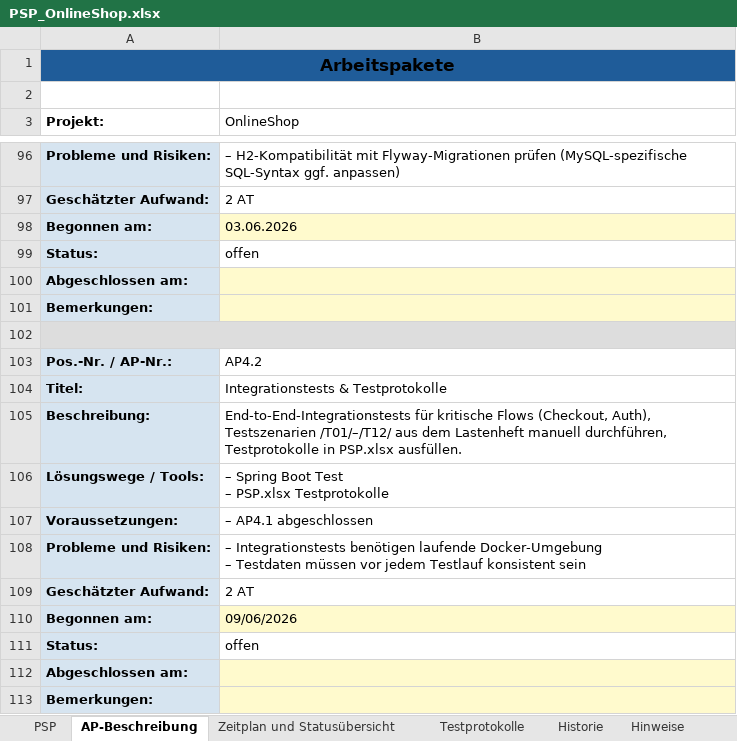
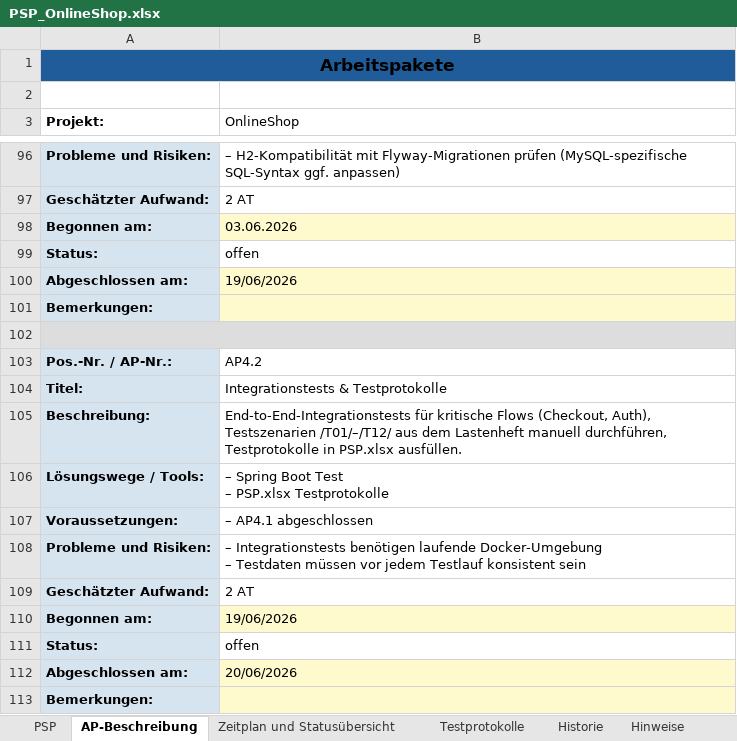
Before and after one commit to karpvicmit/onlineshop, an Excel workbook: docs/PSP_OnlineShop.xlsx, sheet AP-Beschreibung, drawn as a sheet; only a part is shown, gaps mark what is left out; values as stored, in another font and other column widths than the file's, no borders; the diff names each change by its address in the sheet, - before the commit and + after, or states it on an @@ line.

```diff
--- a/docs/PSP_OnlineShop.xlsx (sheet AP-Beschreibung)
+++ b/docs/PSP_OnlineShop.xlsx (sheet AP-Beschreibung)
-B100 (OnlineShop): (empty)
+B100 (OnlineShop): 19/06/2026
-B110 (OnlineShop): 09/06/2026
+B110 (OnlineShop): 19/06/2026
-B112 (OnlineShop): (empty)
+B112 (OnlineShop): 20/06/2026
```
Also changed, not shown: sheet Testprotokolle, sheet Zeitplan und Statusübersicht, sheet Historie, 14 other files.
